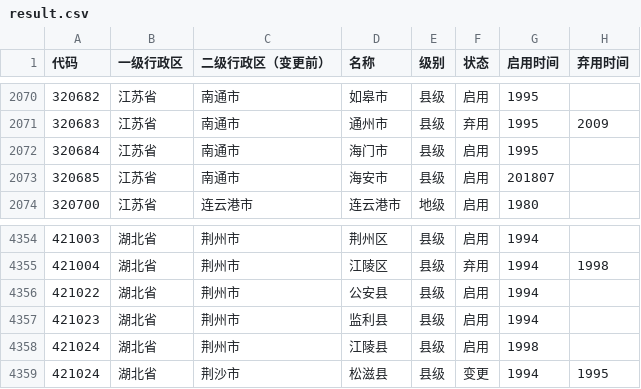
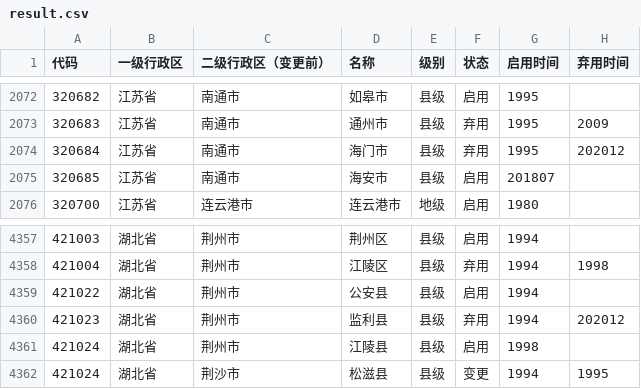
Before and after one commit to yescallop/areacodes, a CSV file: result.csv, drawn as a sheet; only a part is shown, gaps mark what is left out; the diff covers the shown part only.

```diff
--- a/result.csv
+++ b/result.csv
@@ -2071,3 +2073,3 @@
 320683,江苏省,南通市,通州市,县级,弃用,1995,2009
-320684,江苏省,南通市,海门市,县级,启用,1995,
+320684,江苏省,南通市,海门市,县级,弃用,1995,202012
 320685,江苏省,南通市,海安市,县级,启用,201807,
@@ -4356,3 +4359,3 @@
 421022,湖北省,荆州市,公安县,县级,启用,1994,
-421023,湖北省,荆州市,监利县,县级,启用,1994,
+421023,湖北省,荆州市,监利县,县级,弃用,1994,202012
 421024,湖北省,荆州市,江陵县,县级,启用,1998,
```
Also changed, not shown: 5 added rows and 8 edited cells elsewhere in this file, 1 other file.
